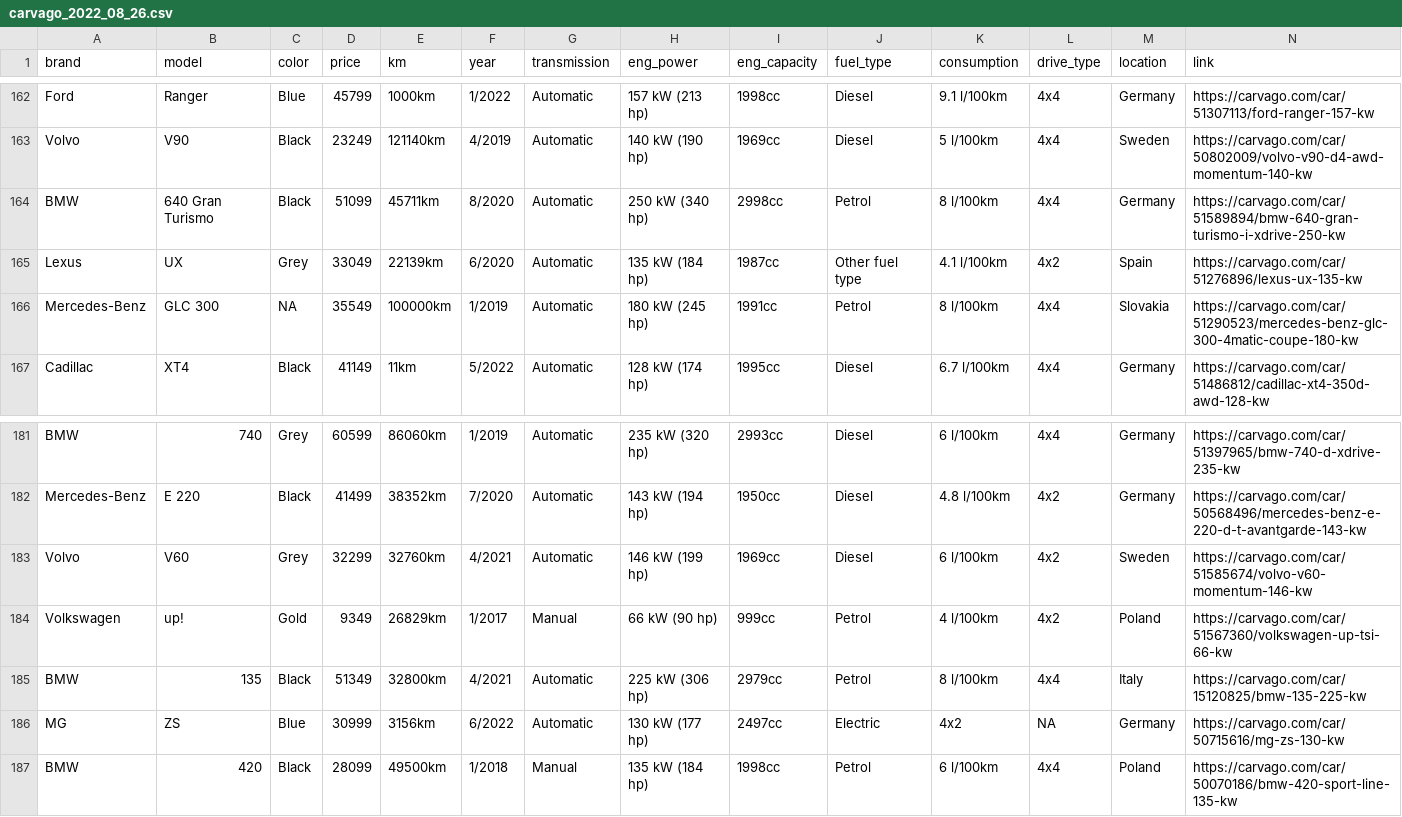
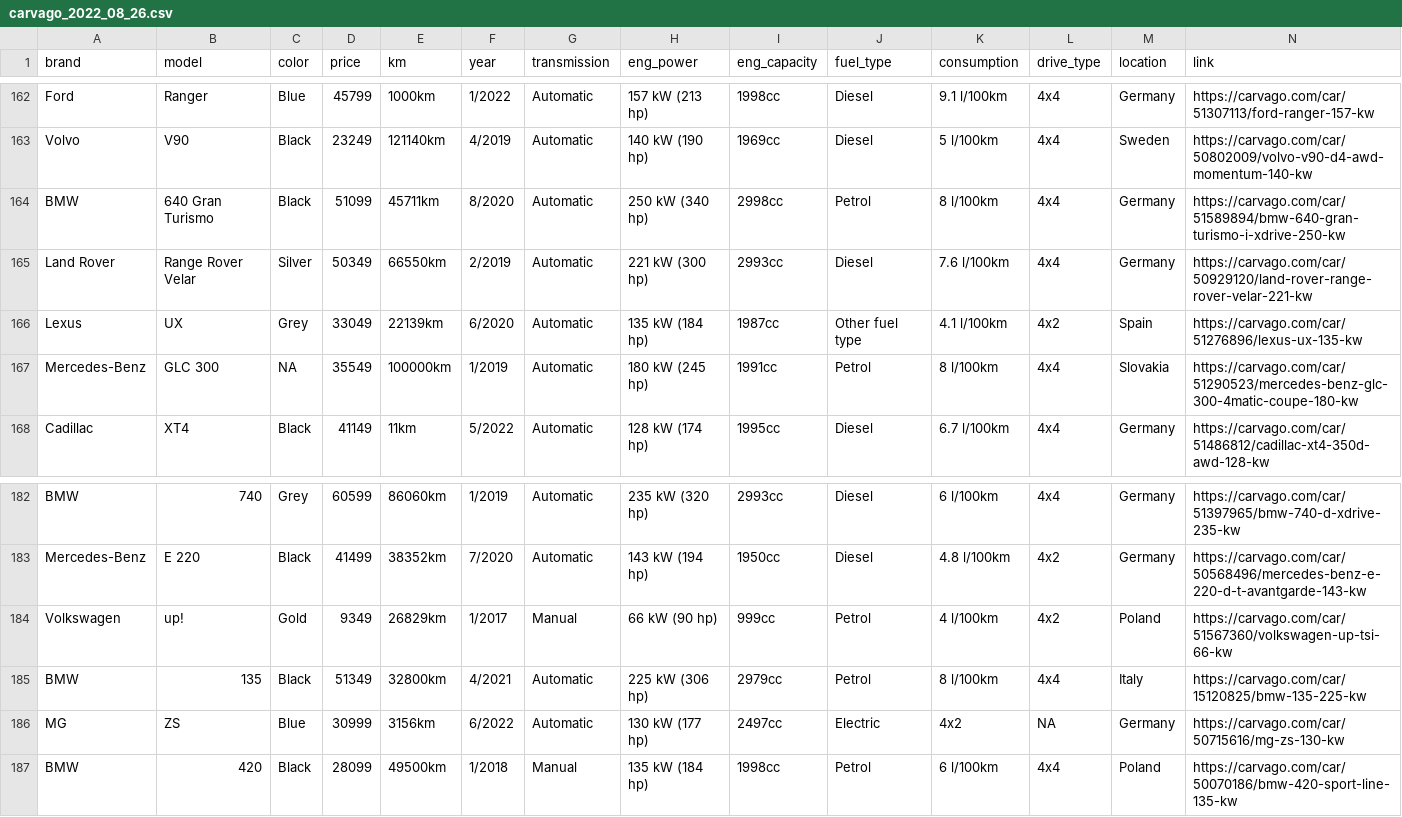
Before and after one commit to silverstone1903/used-car-scraper, a CSV file: raw_data/carvago_2022_08_26.csv, drawn as a sheet; only a part is shown, gaps mark what is left out; removed rows and columns are numbered as before the commit, all else as after; rows hold the shown columns only; the diff names each change by its address in the sheet, - before the commit and + after, or states it on an @@ line.

```diff
--- a/raw_data/carvago_2022_08_26.csv
+++ b/raw_data/carvago_2022_08_26.csv
+row 165: Land Rover | Range Rover Velar | Silver | 50349 | 66550km | 2/2019 | Automatic | 221 kW (300 hp) | 2993cc | Diesel | 7.6 l/100km | 4x4 | Germany | https://carvago.com/car/50929120/land-rover-range-rover-velar-221-kw
-row 183: Volvo | V60 | Grey | 32299 | 32760km | 4/2021 | Automatic | 146 kW (199 hp) | 1969cc | Diesel | 6 l/100km | 4x2 | Sweden | https://carvago.com/car/51585674/volvo-v60-momentum-146-kw
```
Also changed, not shown: 1 other file.
